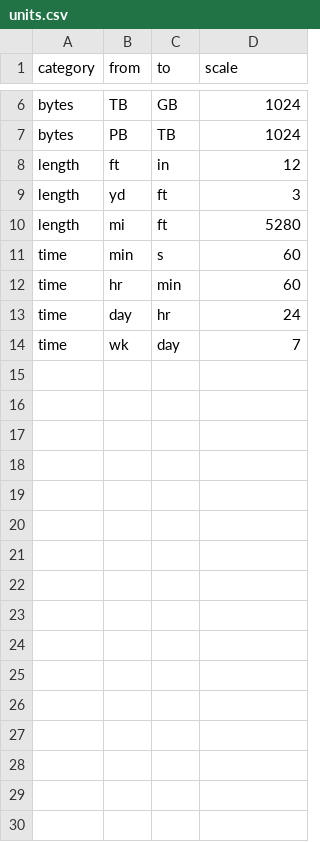
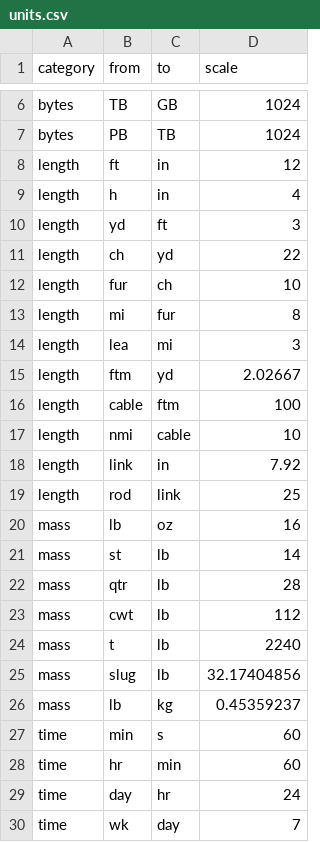
Before and after one commit to massung/calc, a CSV file: res/units.csv, drawn as a sheet; only a part is shown, gaps mark what is left out.

```diff
--- a/res/units.csv
+++ b/res/units.csv
@@ -8,4 +8,20 @@ bytes,PB,TB,1024
 length,ft,in,12
+length,h,in,4
 length,yd,ft,3
-length,mi,ft,5280
+length,ch,yd,22
+length,fur,ch,10
+length,mi,fur,8
+length,lea,mi,3
+length,ftm,yd,2.02667
+length,cable,ftm,100
+length,nmi,cable,10
+length,link,in,7.92
+length,rod,link,25
+mass,lb,oz,16
+mass,st,lb,14
+mass,qtr,lb,28
+mass,cwt,lb,112
+mass,t,lb,2240
+mass,slug,lb,32.17404856
+mass,lb,kg,0.45359237
 time,min,s,60
```
Also changed, not shown: 3 other files.
